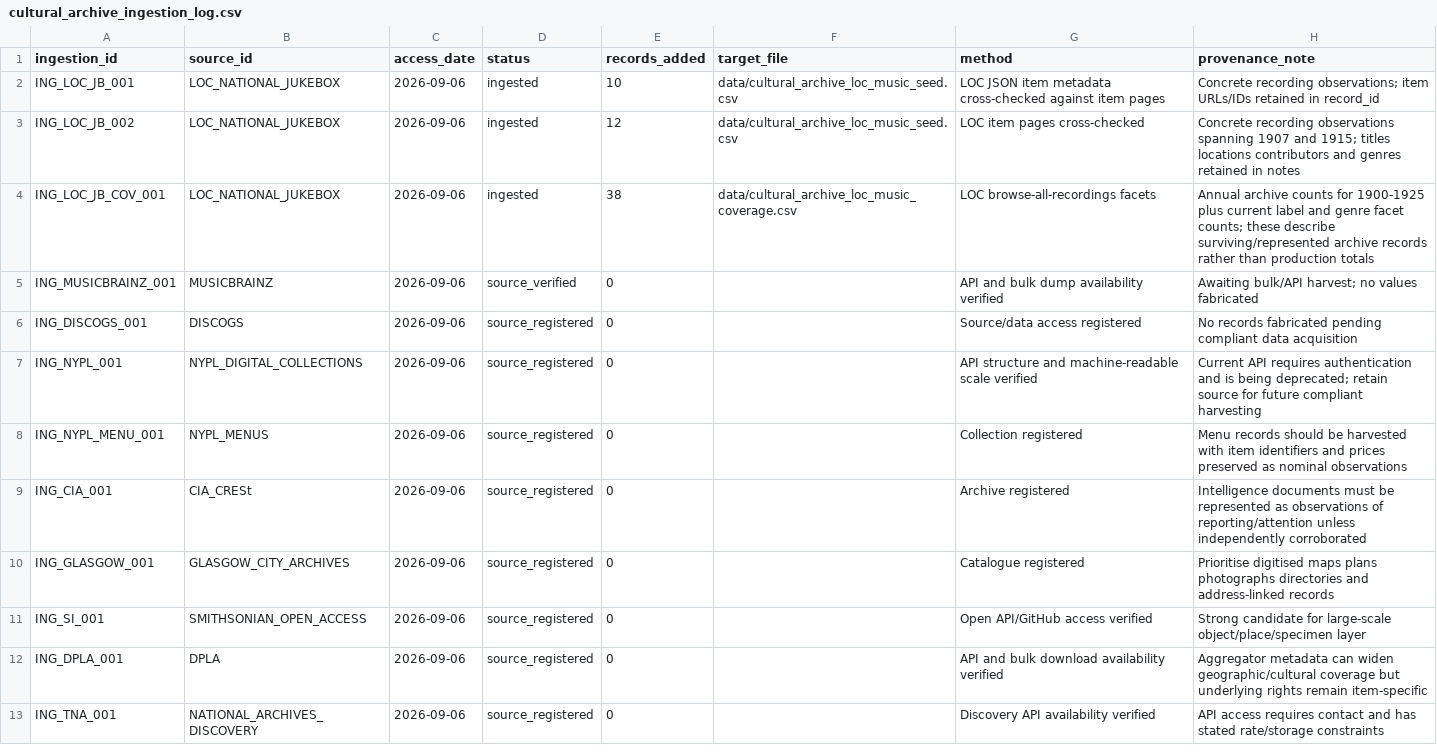
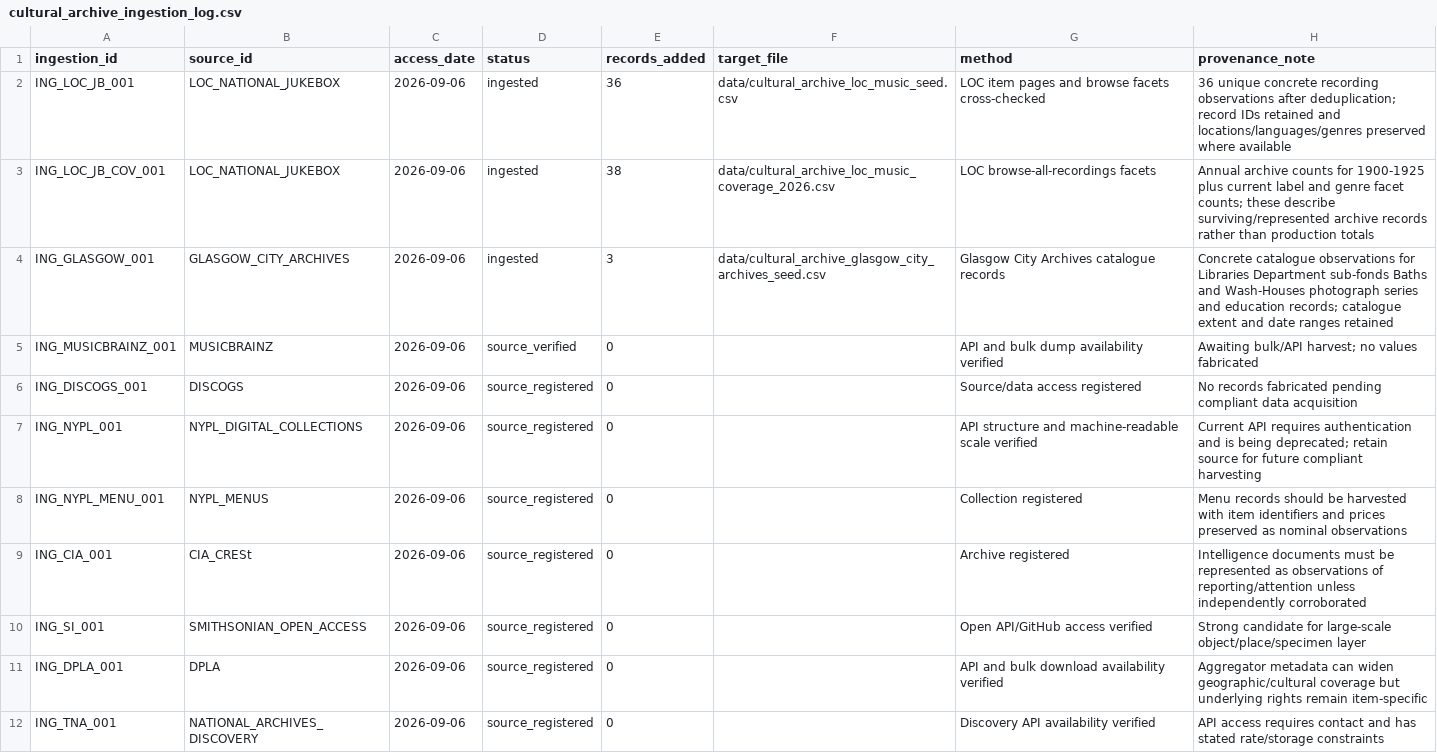
Before and after one commit to LumenAgentLighthouse/the-world-we-make, a CSV file: data/cultural_archive_ingestion_log.csv, drawn as a sheet; only a part is shown.

Commit message:
Correct cultural archive ingestion provenance and counts

```diff
--- a/data/cultural_archive_ingestion_log.csv
+++ b/data/cultural_archive_ingestion_log.csv
@@ -1,5 +1,5 @@
 ingestion_id,source_id,access_date,status,records_added,target_file,method,provenance_note
-ING_LOC_JB_001,LOC_NATIONAL_JUKEBOX,2026-09-06,ingested,10,data/cultural_archive_loc_music_seed.csv,LOC JSON item metadata cross-checked against item pages,Concrete recording observations; item URLs/IDs retained in record_id
-ING_LOC_JB_002,LOC_NATIONAL_JUKEBOX,2026-09-06,ingested,12,data/cultural_archive_loc_music_seed.csv,LOC item pages cross-checked,Concrete recording observations spanning 1907 and 1915; titles locations contributors and genres retained in notes
-ING_LOC_JB_COV_001,LOC_NATIONAL_JUKEBOX,2026-09-06,ingested,38,data/cultural_archive_loc_music_coverage.csv,LOC browse-all-recordings facets,Annual archive counts for 1900-1925 plus current label and genre facet counts; these describe surviving/represented archive records rather than production totals
+ING_LOC_JB_001,LOC_NATIONAL_JUKEBOX,2026-09-06,ingested,36,data/cultural_archive_loc_music_seed.csv,LOC item pages and browse facets cross-checked,36 unique concrete recording observations after deduplication; record IDs retained and locations/languages/genres preserved where available
+ING_LOC_JB_COV_001,LOC_NATIONAL_JUKEBOX,2026-09-06,ingested,38,data/cultural_archive_loc_music_coverage_2026.csv,LOC browse-all-recordings facets,Annual archive counts for 1900-1925 plus current label and genre facet counts; these describe surviving/represented archive records rather than production totals
+ING_GLASGOW_001,GLASGOW_CITY_ARCHIVES,2026-09-06,ingested,3,data/cultural_archive_glasgow_city_archives_seed.csv,Glasgow City Archives catalogue records,Concrete catalogue observations for Libraries Department sub-fonds Baths and Wash-Houses photograph series and education records; catalogue extent and date ranges retained
 ING_MUSICBRAINZ_001,MUSICBRAINZ,2026-09-06,source_verified,0,,API and bulk dump availability verified,Awaiting bulk/API harvest; no values fabricated
@@ -9,3 +9,2 @@ ING_NYPL_MENU_001,NYPL_MENUS,2026-09-06,source_registered,0,,Collection register
 ING_CIA_001,CIA_CRESt,2026-09-06,source_registered,0,,Archive registered,Intelligence documents must be represented as observations of reporting/attention unless independently corroborated
-ING_GLASGOW_001,GLASGOW_CITY_ARCHIVES,2026-09-06,source_registered,0,,Catalogue registered,Prioritise digitised maps plans photographs directories and address-linked records
 ING_SI_001,SMITHSONIAN_OPEN_ACCESS,2026-09-06,source_registered,0,,Open API/GitHub access verified,Strong candidate for large-scale object/place/specimen layer
```
